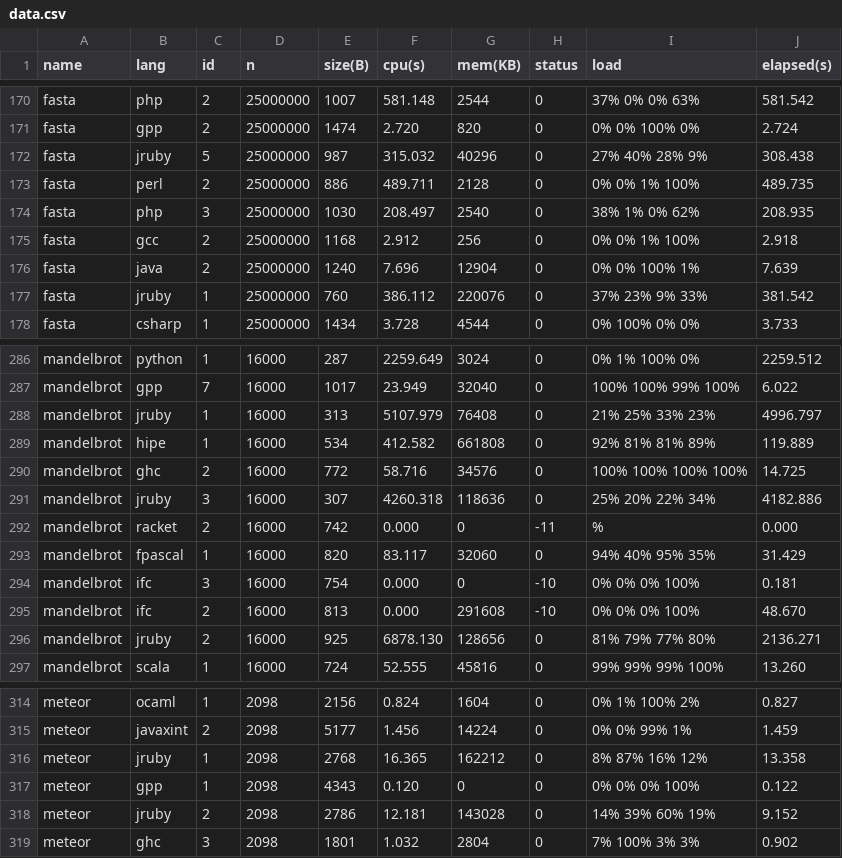
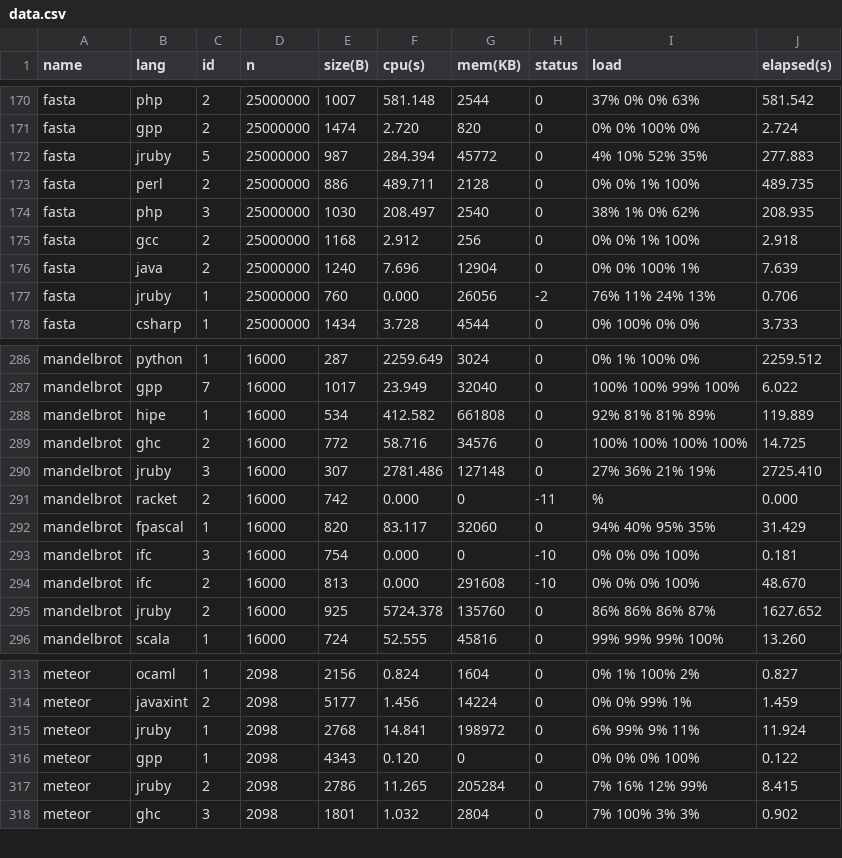
Before and after one commit to kragen/shootout, a CSV file: website/websites/u32q/data/data.csv, drawn as a sheet; only a part is shown, gaps mark what is left out; the diff covers the shown part only.

```diff
--- a/website/websites/u32q/data/data.csv
+++ b/website/websites/u32q/data/data.csv
@@ -171,3 +171,3 @@ fasta,php,2,25000000,1007,581.148,2544,0,37% 0% 0% 63%,581.542
 fasta,gpp,2,25000000,1474,2.720,820,0,0% 0% 100% 0%,2.724
-fasta,jruby,5,25000000,987,315.032,40296,0,27% 40% 28% 9%,308.438
+fasta,jruby,5,25000000,987,284.394,45772,0,4% 10% 52% 35%,277.883
 fasta,perl,2,25000000,886,489.711,2128,0,0% 0% 1% 100%,489.735
@@ -176,3 +176,3 @@ fasta,gcc,2,25000000,1168,2.912,256,0,0% 0% 1% 100%,2.918
 fasta,java,2,25000000,1240,7.696,12904,0,0% 0% 100% 1%,7.639
-fasta,jruby,1,25000000,760,386.112,220076,0,37% 23% 9% 33%,381.542
+fasta,jruby,1,25000000,760,0.000,26056,-2,76% 11% 24% 13%,0.706
 fasta,csharp,1,25000000,1434,3.728,4544,0,0% 100% 0% 0%,3.733
@@ -287,6 +287,5 @@ mandelbrot,python,1,16000,287,2259.649,3024,0,0% 1% 100% 0%,2259.512
 mandelbrot,gpp,7,16000,1017,23.949,32040,0,100% 100% 99% 100%,6.022
-mandelbrot,jruby,1,16000,313,5107.979,76408,0,21% 25% 33% 23%,4996.797
 mandelbrot,hipe,1,16000,534,412.582,661808,0,92% 81% 81% 89%,119.889
 mandelbrot,ghc,2,16000,772,58.716,34576,0,100% 100% 100% 100%,14.725
-mandelbrot,jruby,3,16000,307,4260.318,118636,0,25% 20% 22% 34%,4182.886
+mandelbrot,jruby,3,16000,307,2781.486,127148,0,27% 36% 21% 19%,2725.410
 mandelbrot,racket,2,16000,742,0.000,0,-11,%,0.000
@@ -295,3 +294,3 @@ mandelbrot,ifc,3,16000,754,0.000,0,-10,0% 0% 0% 100%,0.181
 mandelbrot,ifc,2,16000,813,0.000,291608,-10,0% 0% 0% 100%,48.670
-mandelbrot,jruby,2,16000,925,6878.130,128656,0,81% 79% 77% 80%,2136.271
+mandelbrot,jruby,2,16000,925,5724.378,135760,0,86% 86% 86% 87%,1627.652
 mandelbrot,scala,1,16000,724,52.555,45816,0,99% 99% 99% 100%,13.260
@@ -315,5 +314,5 @@ meteor,ocaml,1,2098,2156,0.824,1604,0,0% 1% 100% 2%,0.827
 meteor,javaxint,2,2098,5177,1.456,14224,0,0% 0% 99% 1%,1.459
-meteor,jruby,1,2098,2768,16.365,162212,0,8% 87% 16% 12%,13.358
+meteor,jruby,1,2098,2768,14.841,198972,0,6% 99% 9% 11%,11.924
 meteor,gpp,1,2098,4343,0.120,0,0,0% 0% 0% 100%,0.122
-meteor,jruby,2,2098,2786,12.181,143028,0,14% 39% 60% 19%,9.152
+meteor,jruby,2,2098,2786,11.265,205284,0,7% 16% 12% 99%,8.415
 meteor,ghc,3,2098,1801,1.032,2804,0,7% 100% 3% 3%,0.902
```
Also changed, not shown: 64 edited cells elsewhere in this file, website/websites/u32q/data/ndata.csv, 24 other files.
